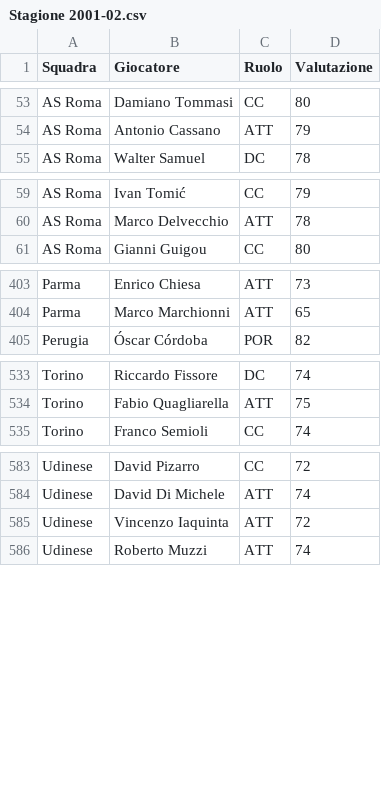
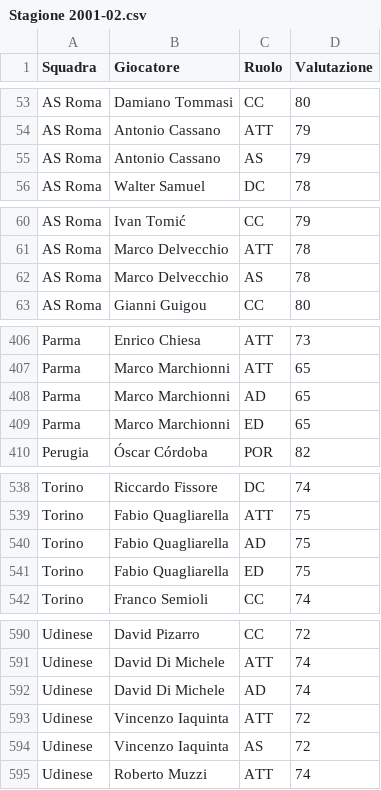
Before and after one commit to marcoacaso03-web/Italian-League-simulator, a CSV file: Stagione 2001-02.csv, drawn as a sheet; only a part is shown, gaps mark what is left out; the diff covers the shown part only; the diff names each change by its address in the sheet, - before the commit and + after, or states it on an @@ line.

```diff
--- a/Stagione 2001-02.csv
+++ b/Stagione 2001-02.csv
+row 55: AS Roma | Antonio Cassano | AS | 79
+row 62: AS Roma | Marco Delvecchio | AS | 78
+row 408: Parma | Marco Marchionni | AD | 65
+row 409: Parma | Marco Marchionni | ED | 65
+row 540: Torino | Fabio Quagliarella | AD | 75
+row 541: Torino | Fabio Quagliarella | ED | 75
+row 592: Udinese | David Di Michele | AD | 74
+row 594: Udinese | Vincenzo Iaquinta | AS | 72
```
Also changed, not shown: 1 added row elsewhere in this file, Stagione 1998-99.csv, Stagione 1999-00.csv, 5 other files.
